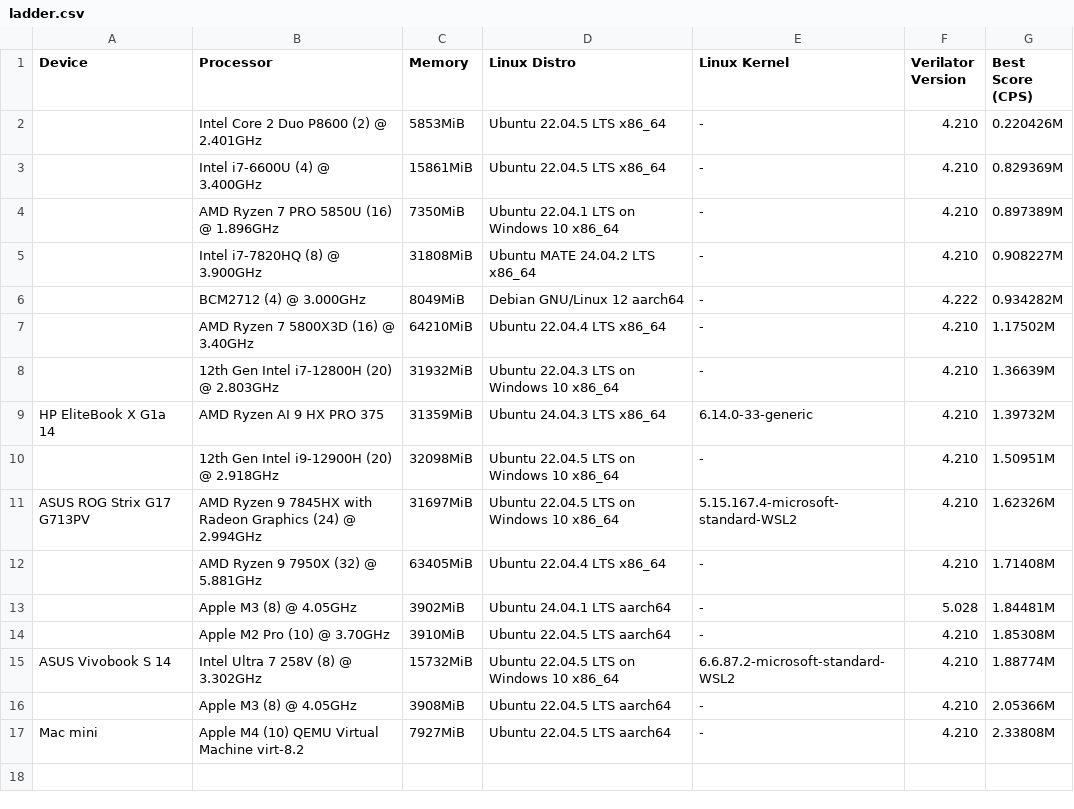
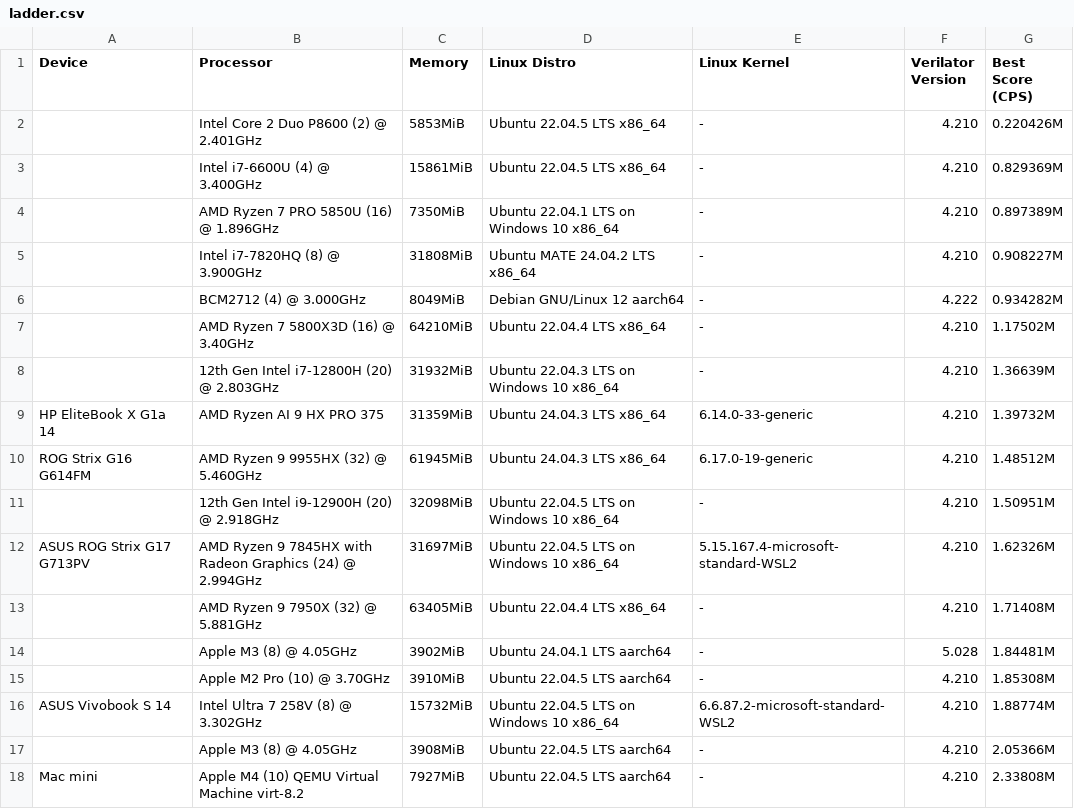
Before and after one commit to AL-255/ibex-coremark-bench, a CSV file: ladder.csv, drawn as a sheet; the diff names each change by its address in the sheet, - before the commit and + after, or states it on an @@ line.

Commit message:
Adding 9955HX

```diff
--- a/ladder.csv
+++ b/ladder.csv
+row 10: ROG Strix G16 G614FM | AMD Ryzen 9 9955HX (32) @ 5.460GHz | 61945MiB | Ubuntu 24.04.3 LTS x86_64 | 6.17.0-19-generic | 4.210 | 1.48512M
```
